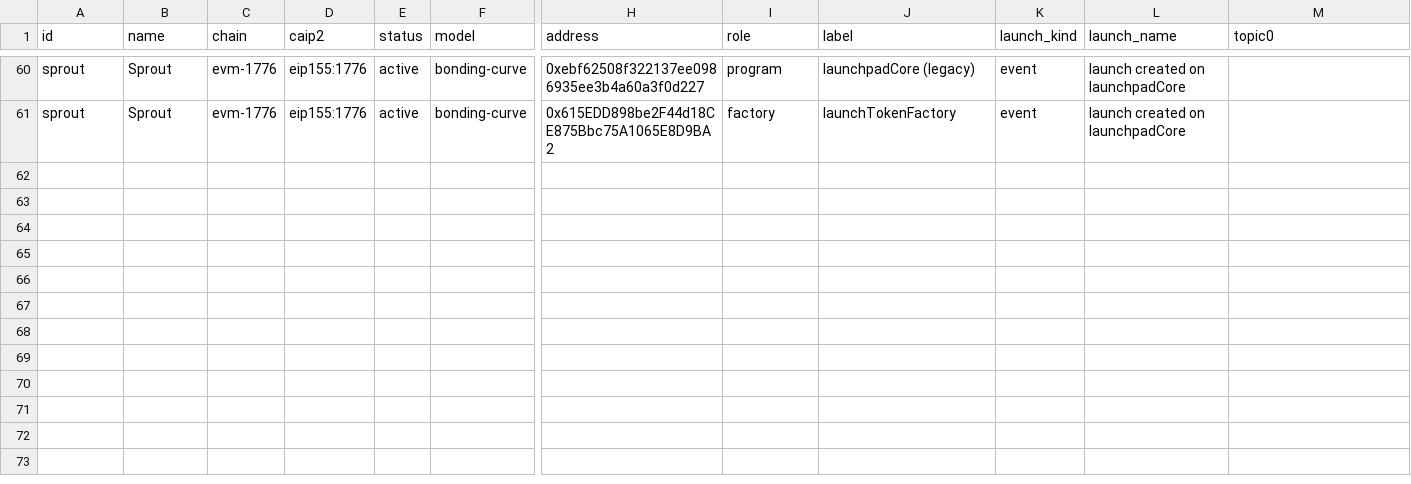
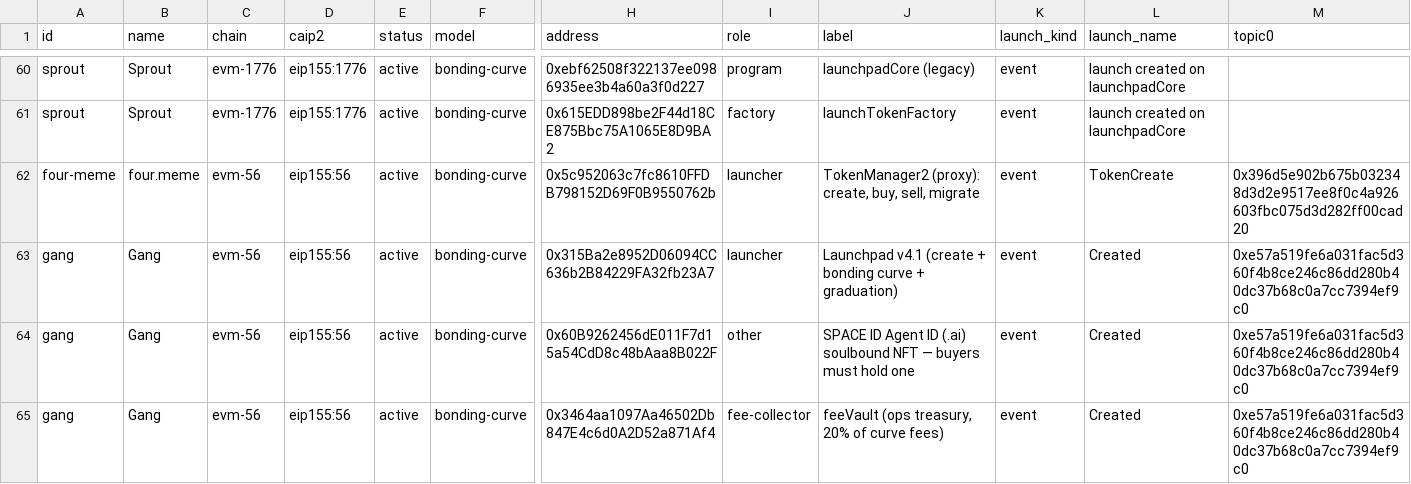
Before and after one commit to dynamolabs/launchpad-registry, a CSV file: dist/launchpads.csv, drawn as a sheet; only a part is shown, gaps mark what is left out; rows hold the shown columns only; the diff names each change by its address in the sheet, - before the commit and + after, or states it on an @@ line.

```diff
--- a/dist/launchpads.csv
+++ b/dist/launchpads.csv
+row 62: four-meme | four.meme | evm-56 | eip155:56 | active | bonding-curve | 0x5c952063c7fc8610FFDB798152D69F0B9550762b | launcher | TokenManager2 (proxy): create, buy, sell, migrate | event | TokenCreate | 0x396d5e902b675b032348d3d2e9517ee8f0c4a926603fbc075d3d282ff00cad20
+row 63: gang | Gang | evm-56 | eip155:56 | active | bonding-curve | 0x315Ba2e8952D06094CC636b2B84229FA32fb23A7 | launcher | Launchpad v4.1 (create + bonding curve + graduation) | event | Created | 0xe57a519fe6a031fac5d360f4b8ce246c86dd280b40dc37b68c0a7cc7394ef9c0
+row 64: gang | Gang | evm-56 | eip155:56 | active | bonding-curve | 0x60B9262456dE011F7d15a54CdD8c48bAaa8B022F | other | SPACE ID Agent ID (.ai) soulbound NFT — buyers must hold one | event | Created | 0xe57a519fe6a031fac5d360f4b8ce246c86dd280b40dc37b68c0a7cc7394ef9c0
+row 65: gang | Gang | evm-56 | eip155:56 | active | bonding-curve | 0x3464aa1097Aa46502Db847E4c6d0A2D52a871Af4 | fee-collector | feeVault (ops treasury, 20% of curve fees) | event | Created | 0xe57a519fe6a031fac5d360f4b8ce246c86dd280b40dc37b68c0a7cc7394ef9c0
```
Also changed, not shown: 50 other files.
